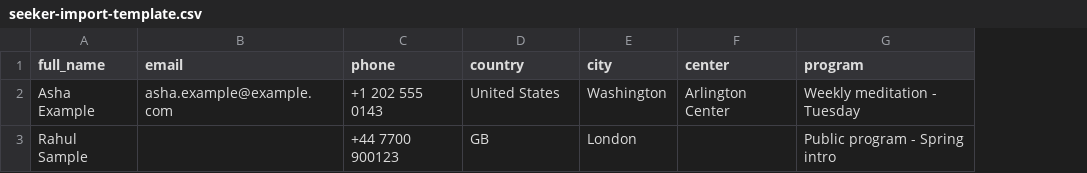
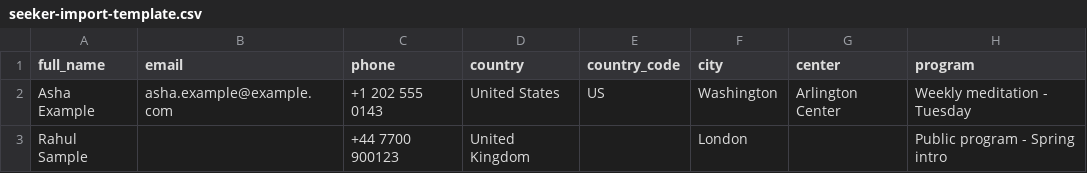
Before and after one commit to kgautam2103/seeker-management-portal, a CSV file: docs/assets/seeker-import-template.csv, drawn as a sheet; only a part is shown; the diff names each change by its address in the sheet, - before the commit and + after, or states it on an @@ line.

```diff
--- a/docs/assets/seeker-import-template.csv
+++ b/docs/assets/seeker-import-template.csv
+column E (country_code), row 2: US
-D3 (country): GB
+D3 (country): United Kingdom
```
Also changed, not shown: 1 other file.
